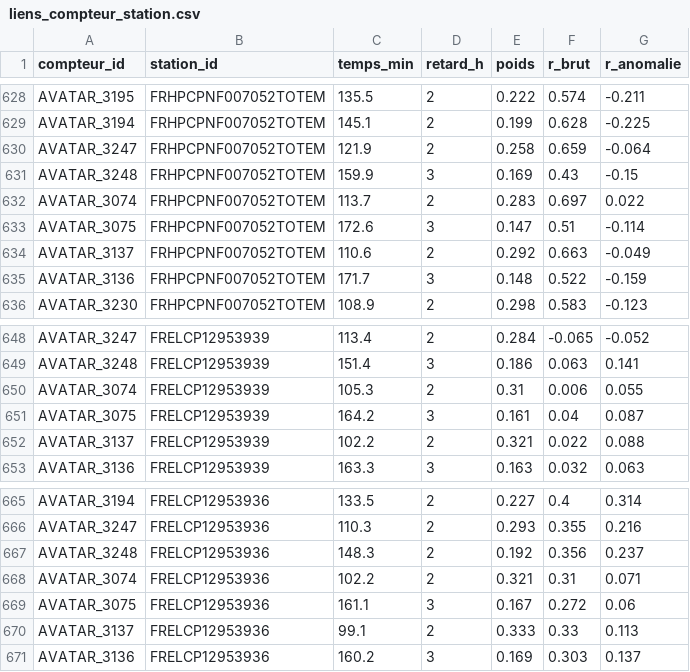
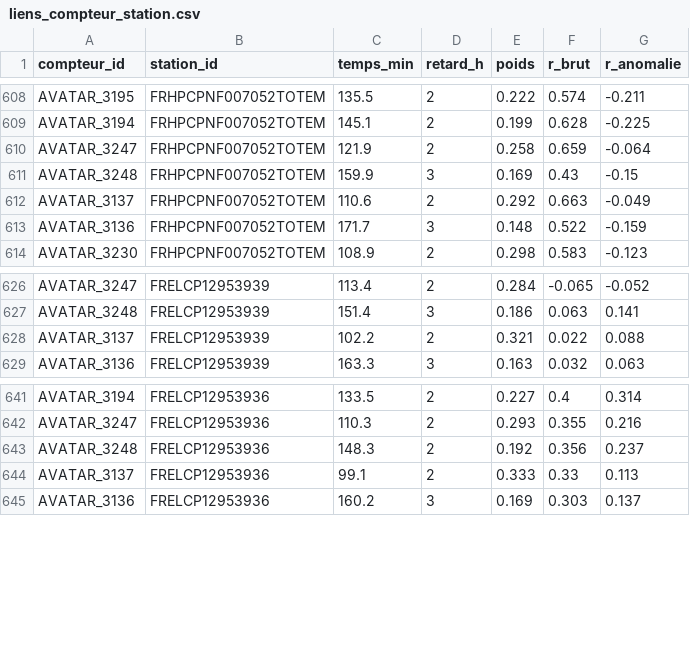
Before and after one commit to gillescorde/occupation-irve, a CSV file: donnees_reelles/rattachement_interurbains/liens_compteur_station.csv, drawn as a sheet; only a part is shown, gaps mark what is left out; the diff covers the shown part only.

```diff
--- a/donnees_reelles/rattachement_interurbains/liens_compteur_station.csv
+++ b/donnees_reelles/rattachement_interurbains/liens_compteur_station.csv
@@ -631,4 +611,2 @@ AVATAR_3247,FRHPCPNF007052TOTEM,121.9,2,0.258,0.659,-0.064
 AVATAR_3248,FRHPCPNF007052TOTEM,159.9,3,0.169,0.43,-0.15
-AVATAR_3074,FRHPCPNF007052TOTEM,113.7,2,0.283,0.697,0.022
-AVATAR_3075,FRHPCPNF007052TOTEM,172.6,3,0.147,0.51,-0.114
 AVATAR_3137,FRHPCPNF007052TOTEM,110.6,2,0.292,0.663,-0.049
@@ -649,4 +627,2 @@ AVATAR_3247,FRELCP12953939,113.4,2,0.284,-0.065,-0.052
 AVATAR_3248,FRELCP12953939,151.4,3,0.186,0.063,0.141
-AVATAR_3074,FRELCP12953939,105.3,2,0.31,0.006,0.055
-AVATAR_3075,FRELCP12953939,164.2,3,0.161,0.04,0.087
 AVATAR_3137,FRELCP12953939,102.2,2,0.321,0.022,0.088
@@ -667,4 +643,2 @@ AVATAR_3247,FRELCP12953936,110.3,2,0.293,0.355,0.216
 AVATAR_3248,FRELCP12953936,148.3,2,0.192,0.356,0.237
-AVATAR_3074,FRELCP12953936,102.2,2,0.321,0.31,0.071
-AVATAR_3075,FRELCP12953936,161.1,3,0.167,0.272,0.06
 AVATAR_3137,FRELCP12953936,99.1,2,0.333,0.33,0.113
```
Also changed, not shown: 20 removed rows elsewhere in this file, donnees_reelles/rattachement/aretes.csv, donnees_reelles/rattachement/liens_compteur_station.csv, 7 other files.
